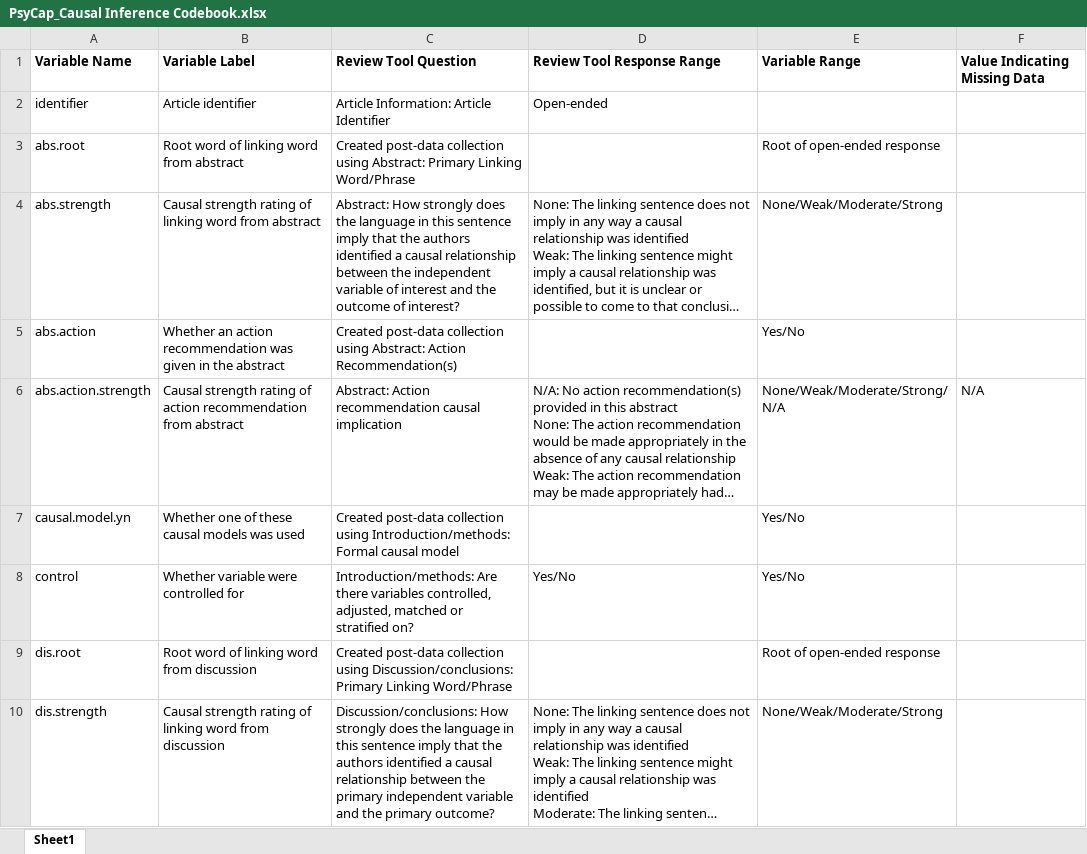
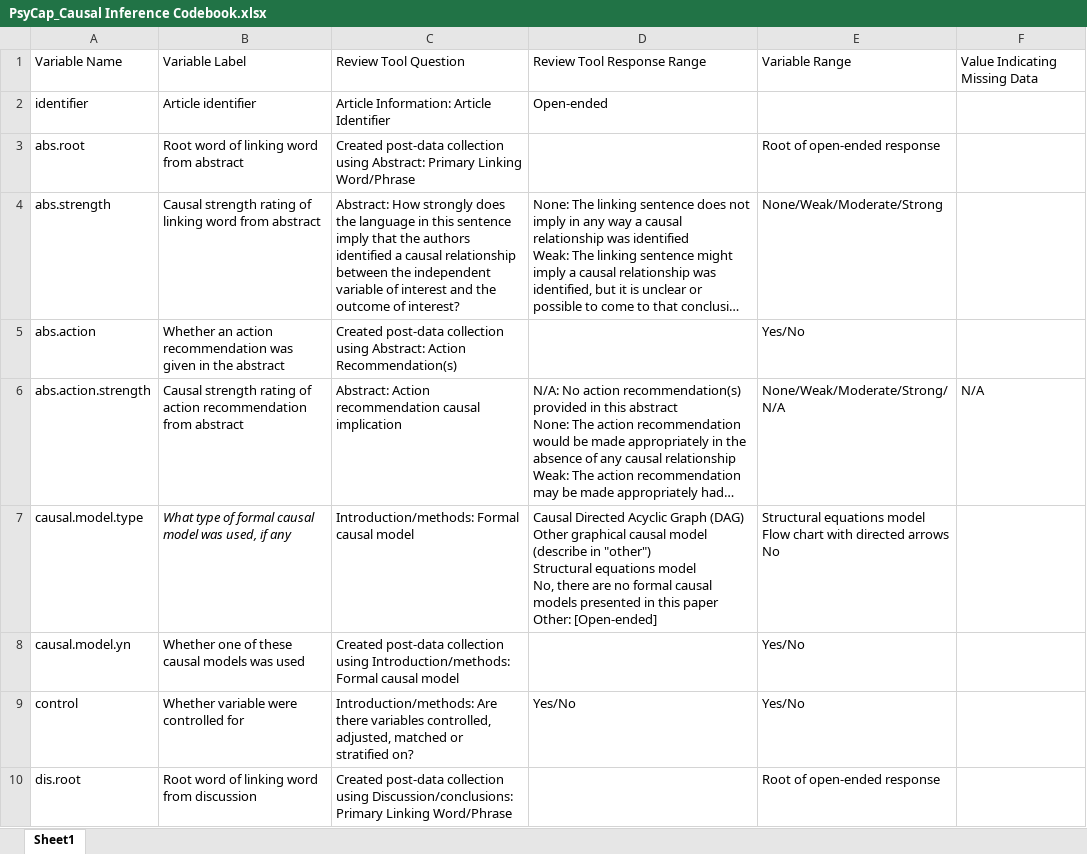
Before and after one commit to mattnw/Causal-language-PsyCap-paper, an Excel workbook: PsyCap_Causal Inference Codebook.xlsx, sheet Sheet1, drawn as a sheet; only a part is shown; the shorter side is filled out with more unchanged rows; long unchanged cells end in …; values as stored, in another font and other column widths than the file's, no borders; ↵ is a line break in a cell; the diff names each change by its address in the sheet, - before the commit and + after, or states it on an @@ line.

```diff
--- a/PsyCap_Causal Inference Codebook.xlsx (sheet Sheet1)
+++ b/PsyCap_Causal Inference Codebook.xlsx (sheet Sheet1)
-A1:F1 bold: on
+A1:F1 bold: off
+row 7: causal.model.type | What type of formal causal model was used, if any | Introduction/methods: Formal causal model | Causal Directed Acyclic Graph (DAG) ↵ Other graphical causal model (describe in "other") ↵ Structural equations model ↵ No, there are no formal causal models presented in this paper ↵ Other: [Open-ended] | Structural equations model ↵ Flow chart with directed arrows ↵ No
```
Also changed, not shown: 2 other files.
